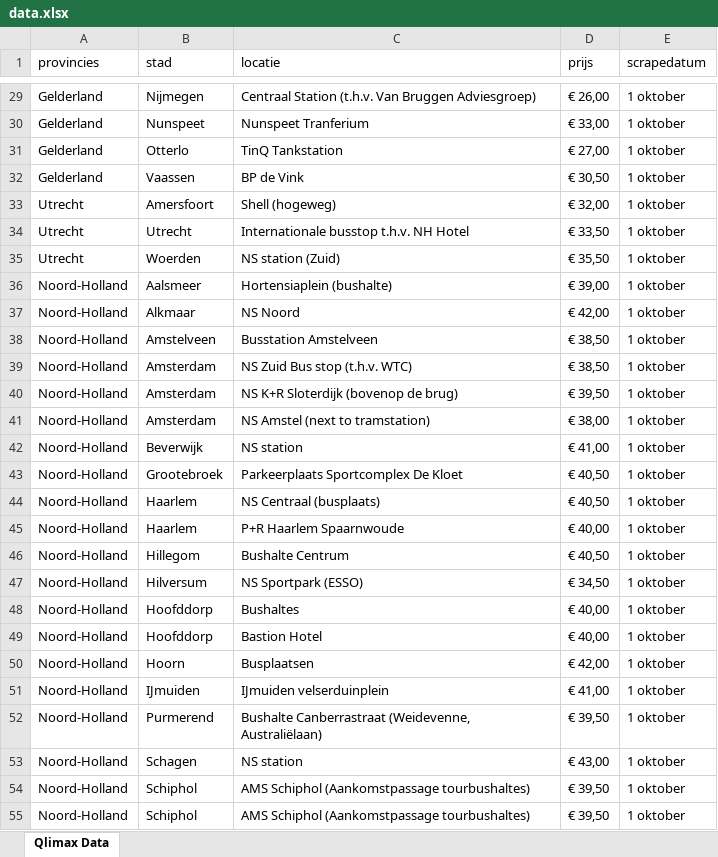
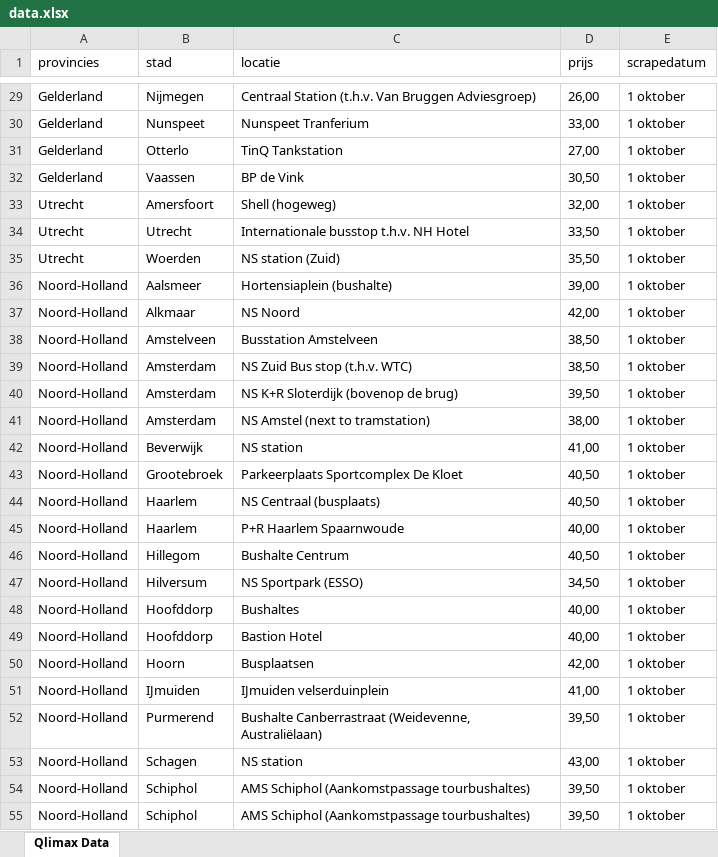
Before and after one commit to gijsvdbeuken/pb-scraper, an Excel workbook: data.xlsx, sheet Qlimax Data, drawn as a sheet; only a part is shown, gaps mark what is left out; values as stored, in another font and other column widths than the file's, no borders; the diff covers the shown part only; the diff names each change by its address in the sheet, - before the commit and + after, or states it on an @@ line.

Commit message:
added data retrieval from api request to eleven travel

```diff
--- a/data.xlsx (sheet Qlimax Data)
+++ b/data.xlsx (sheet Qlimax Data)
-D29 (prijs): € 26,00
+D29 (prijs): 26,00
-D30 (prijs): € 33,00
+D30 (prijs): 33,00
-D31 (prijs): € 27,00
+D31 (prijs): 27,00
-D32 (prijs): € 30,50
+D32 (prijs): 30,50
-D33 (prijs): € 32,00
+D33 (prijs): 32,00
-D34 (prijs): € 33,50
+D34 (prijs): 33,50
-D35 (prijs): € 35,50
+D35 (prijs): 35,50
-D36 (prijs): € 39,00
+D36 (prijs): 39,00
-D37 (prijs): € 42,00
+D37 (prijs): 42,00
-D38:D39 (prijs): € 38,50
+D38:D39 (prijs): 38,50
-D40 (prijs): € 39,50
+D40 (prijs): 39,50
-D41 (prijs): € 38,00
+D41 (prijs): 38,00
-D42 (prijs): € 41,00
+D42 (prijs): 41,00
-D43:D44 (prijs): € 40,50
+D43:D44 (prijs): 40,50
-D45 (prijs): € 40,00
+D45 (prijs): 40,00
-D46 (prijs): € 40,50
+D46 (prijs): 40,50
-D47 (prijs): € 34,50
+D47 (prijs): 34,50
-D48:D49 (prijs): € 40,00
+D48:D49 (prijs): 40,00
-D50 (prijs): € 42,00
+D50 (prijs): 42,00
-D51 (prijs): € 41,00
+D51 (prijs): 41,00
-D52 (prijs): € 39,50
+D52 (prijs): 39,50
-D53 (prijs): € 43,00
+D53 (prijs): 43,00
-D54:D55 (prijs): € 39,50
+D54:D55 (prijs): 39,50
```
Also changed, not shown: 64 edited cells elsewhere in this sheet, 6 other files.
